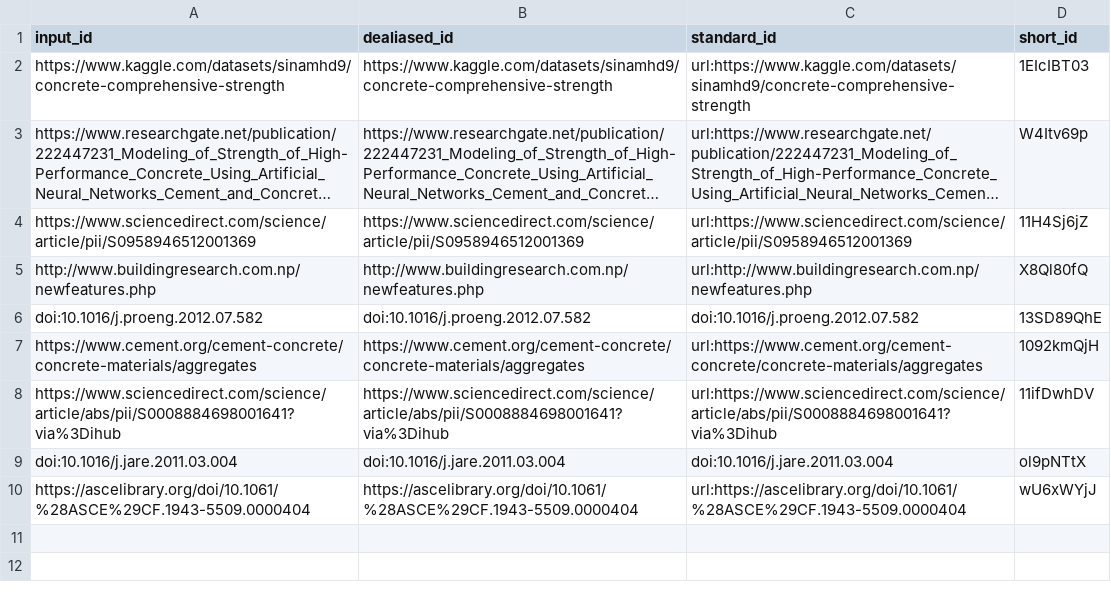
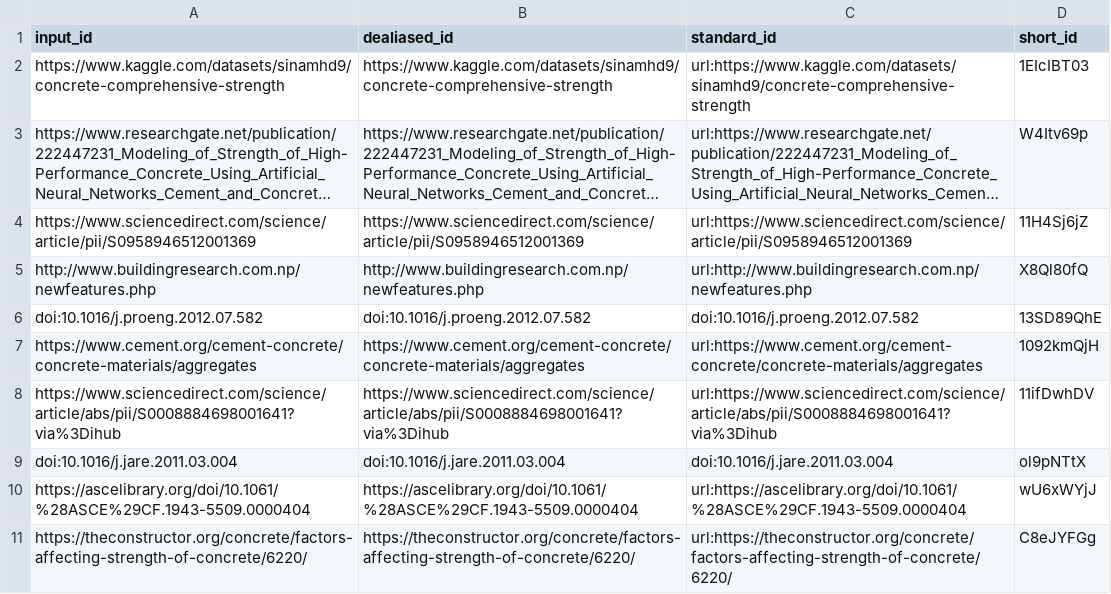
Before and after one commit to uiceds/cee-492-term-project-fall-2022-avk, a TSV file: citations.tsv, drawn as a sheet; long unchanged cells end in …; the diff names each change by its address in the sheet, - before the commit and + after, or states it on an @@ line.

Commit message:
Adding references in the Regression section. [ci skip]
This build is based on
https://github.com/uiceds/cee-492-term-project-fall-2022-avk/commit/cfe677bd63699f9ea04b200ae740cdbeb220ea46.

This commit was created by the following CI build and job:
https://github.com/uiceds/cee-492-term-project-fall-2022-avk/commit/cfe677bd63699f9ea04b200ae740cdbeb220ea46/checks
https://github.com/uiceds/cee-492-term-project-fall-2022-avk/runs/3511467828

```diff
--- a/citations.tsv
+++ b/citations.tsv
+row 11: https://theconstructor.org/concrete/factors-affecting-strength-of-concrete/6220/ | https://theconstructor.org/concrete/factors-affecting-strength-of-concrete/6220/ | url:https://theconstructor.org/concrete/factors-affecting-strength-of-concrete/6220/ | C8eJYFGg
```
Also changed, not shown: 7 other files.
